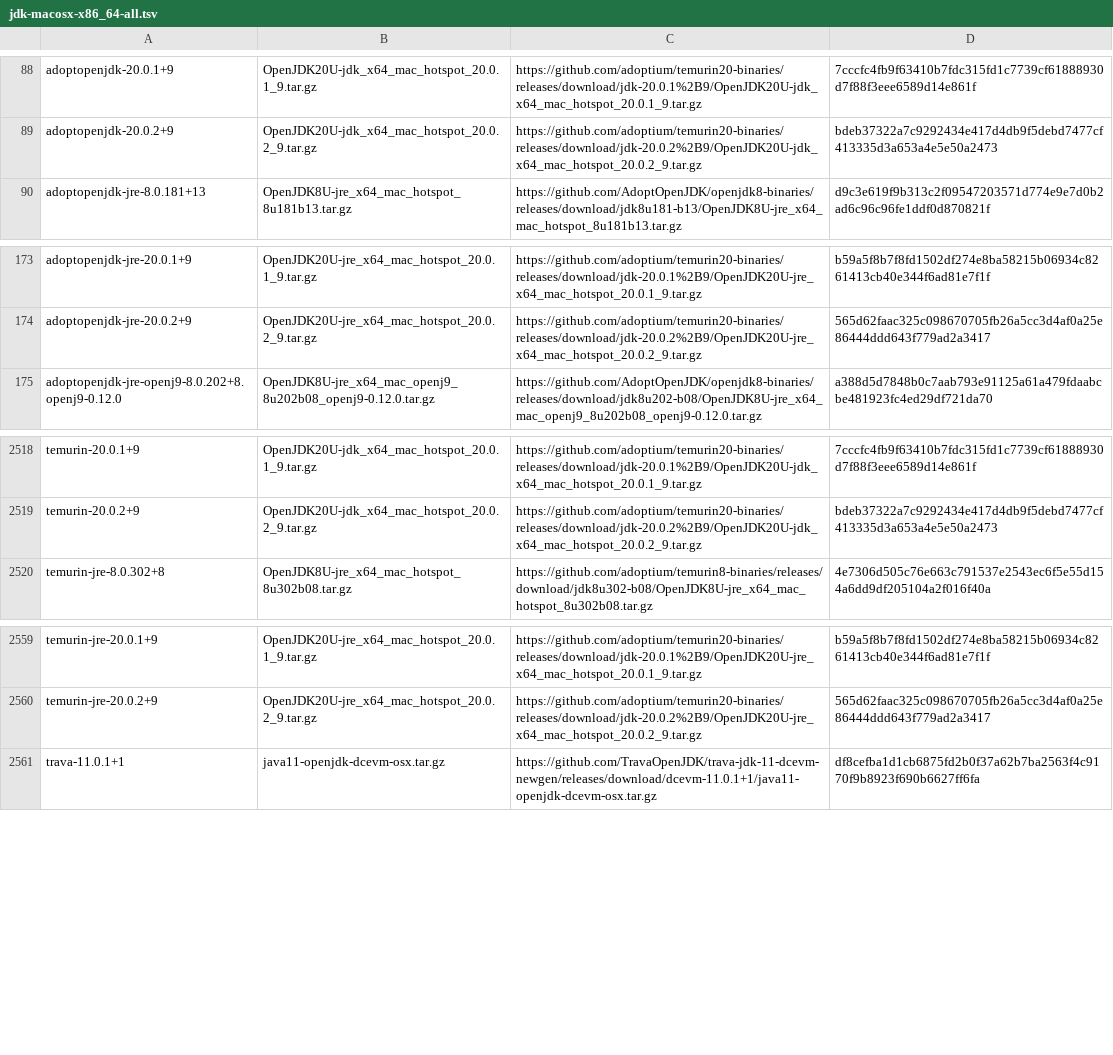
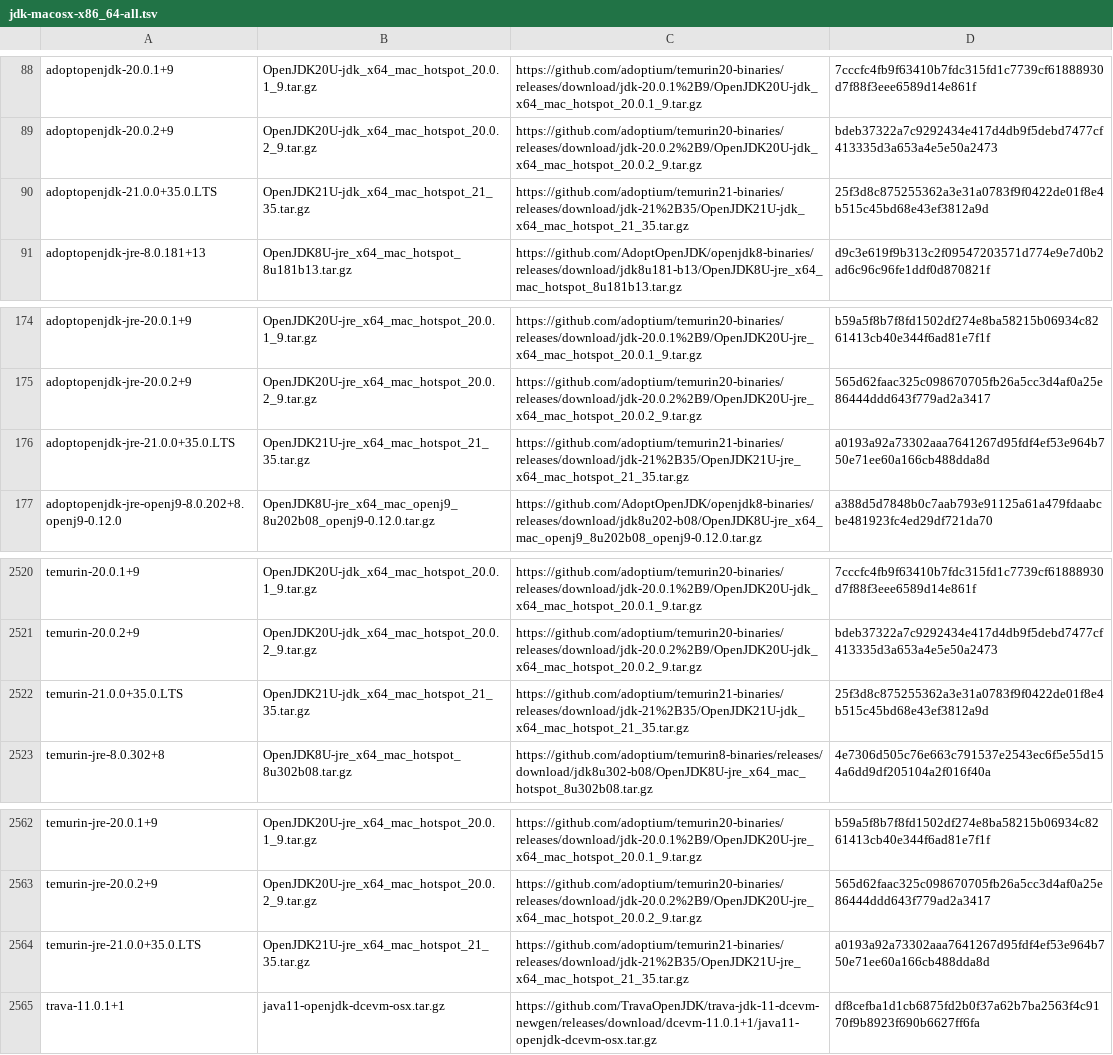
Before and after one commit to mise-plugins/rtx-java, a TSV file: data/jdk-macosx-x86_64-all.tsv, drawn as a sheet; only a part is shown, gaps mark what is left out; the diff names each change by its address in the sheet, - before the commit and + after, or states it on an @@ line.

Commit message:
Update Java release data

```diff
--- a/data/jdk-macosx-x86_64-all.tsv
+++ b/data/jdk-macosx-x86_64-all.tsv
+row 90: adoptopenjdk-21.0.0+35.0.LTS | OpenJDK21U-jdk_x64_mac_hotspot_21_35.tar.gz | https://github.com/adoptium/temurin21-binaries/releases/download/jdk-21%2B35/OpenJDK21U-jdk_x64_mac_hotspot_21_35.tar.gz | 25f3d8c875255362a3e31a0783f9f0422de01f8e4b515c45bd68e43ef3812a9d
+row 176: adoptopenjdk-jre-21.0.0+35.0.LTS | OpenJDK21U-jre_x64_mac_hotspot_21_35.tar.gz | https://github.com/adoptium/temurin21-binaries/releases/download/jdk-21%2B35/OpenJDK21U-jre_x64_mac_hotspot_21_35.tar.gz | a0193a92a73302aaa7641267d95fdf4ef53e964b750e71ee60a166cb488dda8d
+row 2522: temurin-21.0.0+35.0.LTS | OpenJDK21U-jdk_x64_mac_hotspot_21_35.tar.gz | https://github.com/adoptium/temurin21-binaries/releases/download/jdk-21%2B35/OpenJDK21U-jdk_x64_mac_hotspot_21_35.tar.gz | 25f3d8c875255362a3e31a0783f9f0422de01f8e4b515c45bd68e43ef3812a9d
+row 2564: temurin-jre-21.0.0+35.0.LTS | OpenJDK21U-jre_x64_mac_hotspot_21_35.tar.gz | https://github.com/adoptium/temurin21-binaries/releases/download/jdk-21%2B35/OpenJDK21U-jre_x64_mac_hotspot_21_35.tar.gz | a0193a92a73302aaa7641267d95fdf4ef53e964b750e71ee60a166cb488dda8d
```
Also changed, not shown: data/jdk-macosx-x86_64-ga.tsv, data/jdk-macosx-x86_64.tsv.
